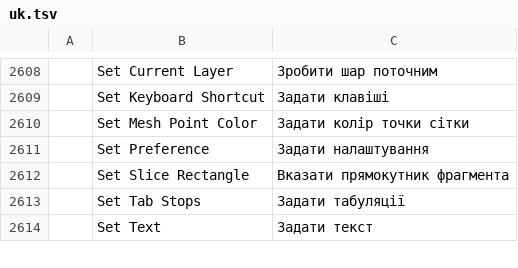
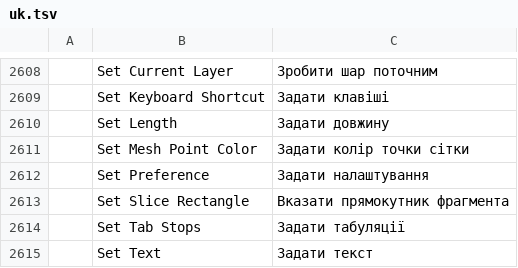
Before and after one commit to SparkoViii/vectorcraft, a TSV file: crates/ui-egui/src/i18n/uk.tsv, drawn as a sheet; only a part is shown, gaps mark what is left out; the diff names each change by its address in the sheet, - before the commit and + after, or states it on an @@ line.

```diff
--- a/crates/ui-egui/src/i18n/uk.tsv
+++ b/crates/ui-egui/src/i18n/uk.tsv
+row 2610:  | Set Length | Задати довжину
```
Also changed, not shown: crates/ui-egui/src/i18n/de.tsv, crates/ui-egui/src/i18n/hu.tsv, 12 other files.
